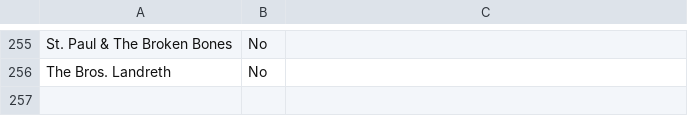
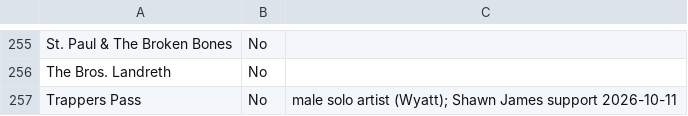
Before and after one commit to dan2bit/live-shows, a TSV file: data/show_goals/hat_eligibility.tsv, drawn as a sheet; only a part is shown, gaps mark what is left out; the diff names each change by its address in the sheet, - before the commit and + after, or states it on an @@ line.

```diff
--- a/data/show_goals/hat_eligibility.tsv
+++ b/data/show_goals/hat_eligibility.tsv
+row 257: Trappers Pass | No | male solo artist (Wyatt); Shawn James support 2026-10-11
```
